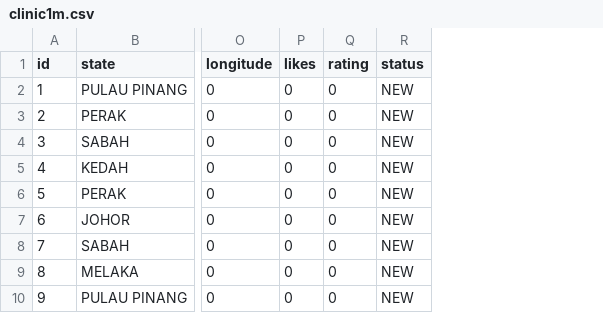
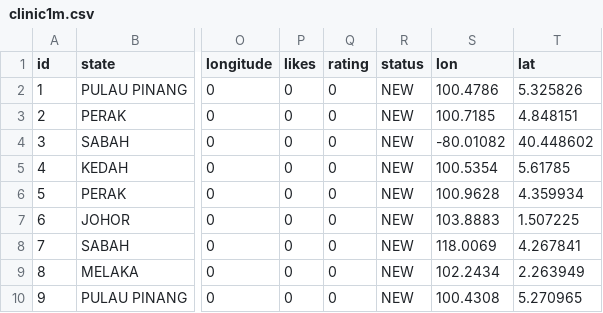
Before and after one commit to IshaSalleh/group-project, a CSV file: datasets/clinic1m.csv, drawn as a sheet; only a part is shown, gaps mark what is left out; the diff names each change by its address in the sheet, - before the commit and + after, or states it on an @@ line.

Commit message:
Add files via upload

```diff
--- a/datasets/clinic1m.csv
+++ b/datasets/clinic1m.csv
+column S (lon), rows 2-10: 100.4786 | 100.7185 | -80.01082 | 100.5354 | 100.9628 | 103.8883 | 118.0069 | 102.2434 | 100.4308
+column T (lat), rows 2-10: 5.325826 | 4.848151 | 40.448602 | 5.61785 | 4.359934 | 1.507225 | 4.267841 | 2.263949 | 5.270965
```
